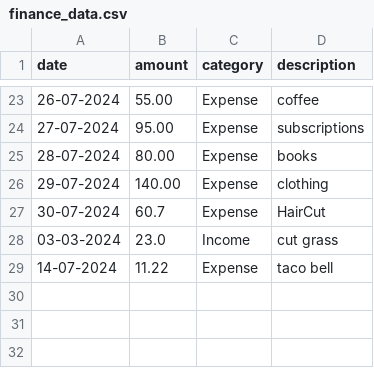
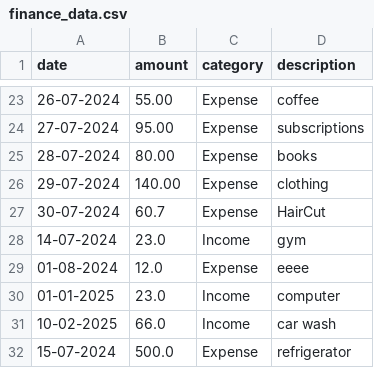
Before and after one commit to Neil-Patel-12/Personal-Finance-Tracker, a CSV file: finance_data.csv, drawn as a sheet; only a part is shown, gaps mark what is left out.

```diff
--- a/finance_data.csv
+++ b/finance_data.csv
@@ -27,3 +27,6 @@ date,amount,category,description
 30-07-2024,60.7,Expense,HairCut
-03-03-2024,23.0,Income,cut grass
-14-07-2024,11.22,Expense,taco bell
+14-07-2024,23.0,Income,gym
+01-08-2024,12.0,Expense,eeee
+01-01-2025,23.0,Income,computer
+10-02-2025,66.0,Income,car wash
+15-07-2024,500.0,Expense,refrigerator
```
Also changed, not shown: 3 other files.
